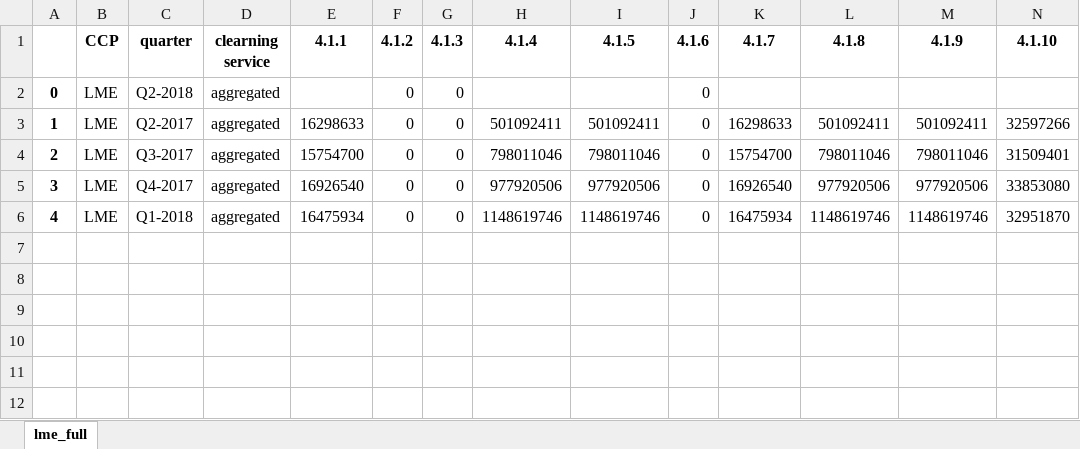
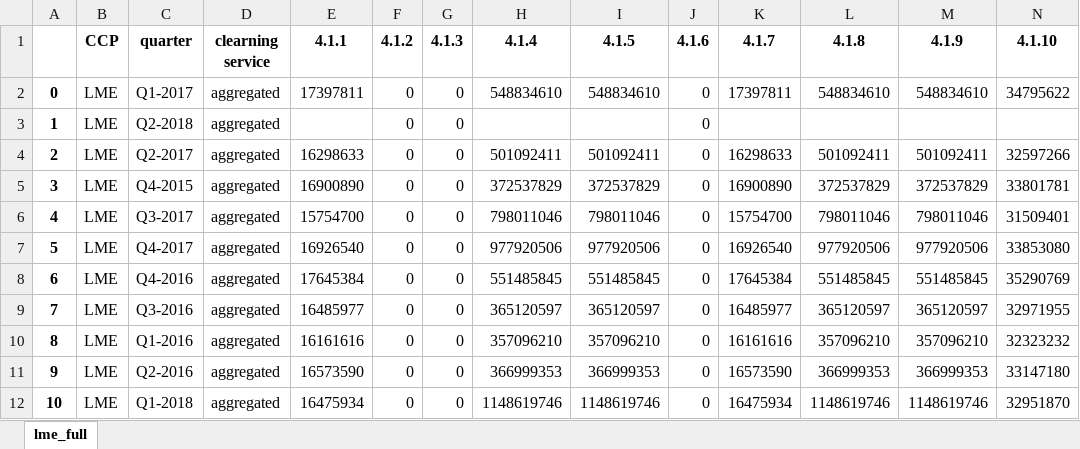
Before and after one commit to Karagul/CCP, an Excel workbook: data/full_data/lme.xlsx, sheet lme_full, drawn as a sheet; only a part is shown; values as stored, in another font and other column widths than the file's, no borders; addresses are those after the commit; rows hold the shown columns only; the diff names each change by its address in the sheet, - before the commit and + after, or states it on an @@ line.

Commit message:
lme complete and ccg 1 extra quarter

```diff
--- a/data/full_data/lme.xlsx (sheet lme_full)
+++ b/data/full_data/lme.xlsx (sheet lme_full)
+row 2: 0 | LME | Q1-2017 | aggregated | 17397811 | 0 | 0 | 548834610 | 548834610 | 0 | 17397811 | 548834610 | 548834610 | 34795622
@@ column A renumbered from row 3 down @@
+row 5: 3 | LME | Q4-2015 | aggregated | 16900890 | 0 | 0 | 372537829 | 372537829 | 0 | 16900890 | 372537829 | 372537829 | 33801781
+row 8: 6 | LME | Q4-2016 | aggregated | 17645384 | 0 | 0 | 551485845 | 551485845 | 0 | 17645384 | 551485845 | 551485845 | 35290769
+row 9: 7 | LME | Q3-2016 | aggregated | 16485977 | 0 | 0 | 365120597 | 365120597 | 0 | 16485977 | 365120597 | 365120597 | 32971955
+row 10: 8 | LME | Q1-2016 | aggregated | 16161616 | 0 | 0 | 357096210 | 357096210 | 0 | 16161616 | 357096210 | 357096210 | 32323232
+row 11: 9 | LME | Q2-2016 | aggregated | 16573590 | 0 | 0 | 366999353 | 366999353 | 0 | 16573590 | 366999353 | 366999353 | 33147180
```
Also changed, not shown: data/all_in_one.xlsx, data/full_data/ccg.xlsx, 11 other files.
